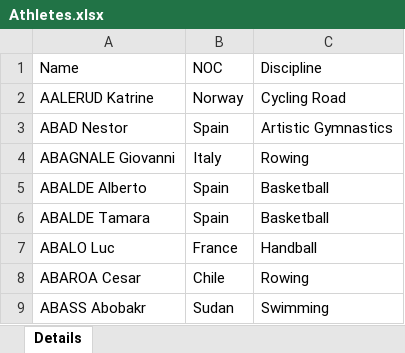
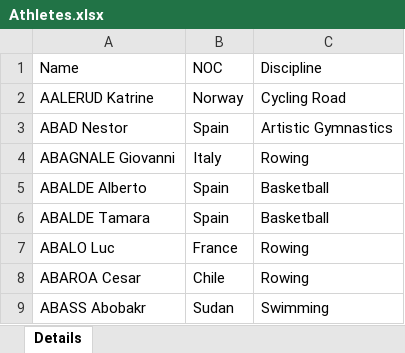
Before and after one commit to Jahnavik-13/Azure_olympics, an Excel workbook: Athletes.xlsx, sheet Details, drawn as a sheet; only a part is shown; values as stored, in another font and other column widths than the file's, no borders; the diff names each change by its address in the sheet, - before the commit and + after, or states it on an @@ line.

Commit message:
Modified to Rowing for 1 data row

```diff
--- a/Athletes.xlsx (sheet Details)
+++ b/Athletes.xlsx (sheet Details)
-C7 (Discipline): Handball
+C7 (Discipline): Rowing
```
